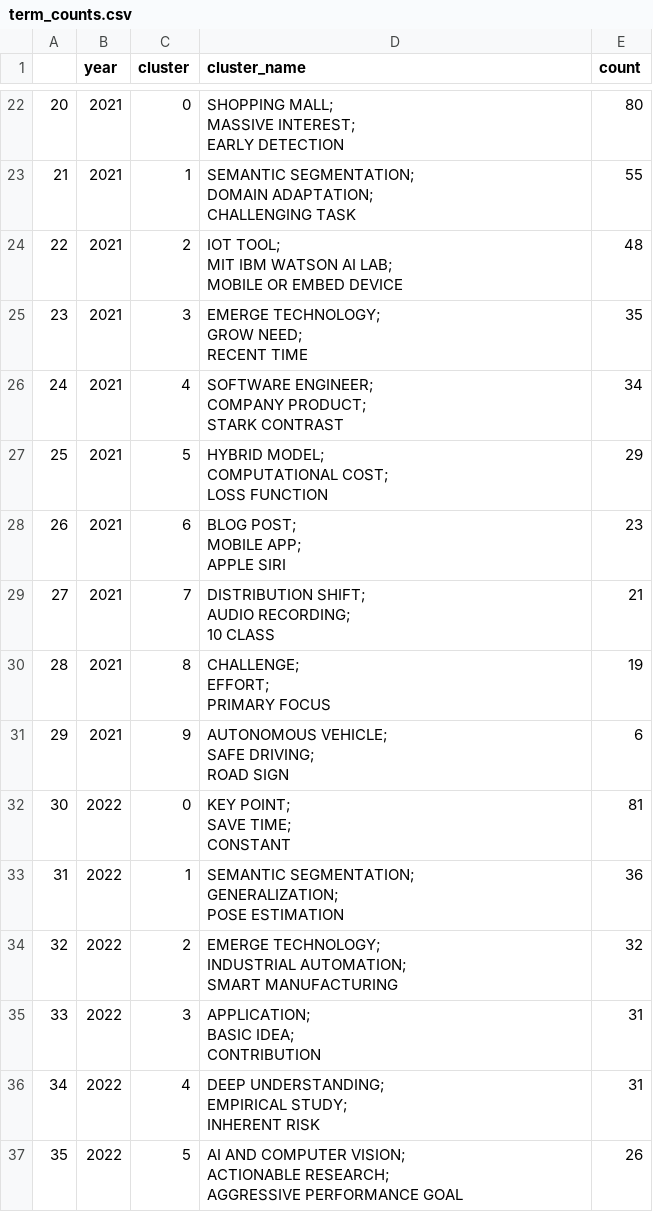
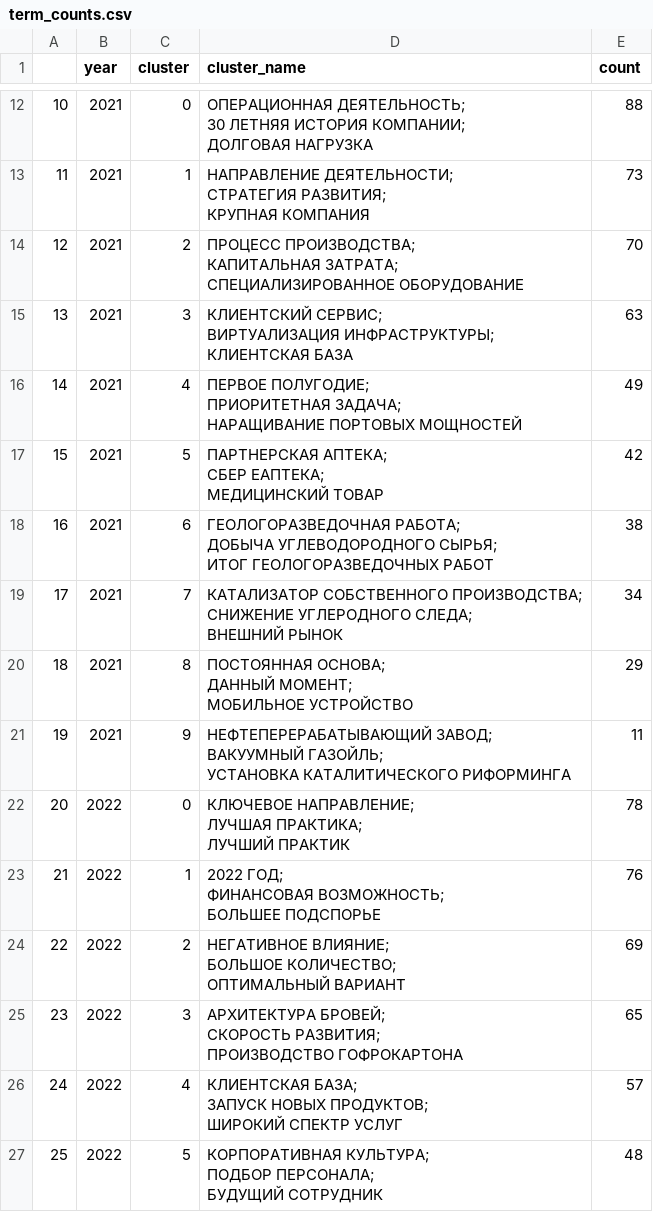
Before and after one commit to NikitaSavvin2000/sankey-graph, a CSV file: term_counts.csv, drawn as a sheet; only a part is shown, gaps mark what is left out; addresses are those after the commit; ↵ is a line break in a cell; the diff covers the shown part only; the diff names each change by its address in the sheet, - before the commit and + after, or states it on an @@ line.

Commit message:
save

```diff
--- a/term_counts.csv
+++ b/term_counts.csv
@@ column A renumbered from row 2 down @@
-D12 (cluster_name): SHOPPING MALL; ↵ MASSIVE INTEREST; ↵ EARLY DETECTION
+D12 (cluster_name): ОПЕРАЦИОННАЯ ДЕЯТЕЛЬНОСТЬ; ↵ 30 ЛЕТНЯЯ ИСТОРИЯ КОМПАНИИ; ↵ ДОЛГОВАЯ НАГРУЗКА
-E12 (count): 80
+E12 (count): 88
-D13 (cluster_name): SEMANTIC SEGMENTATION; ↵ DOMAIN ADAPTATION; ↵ CHALLENGING TASK
+D13 (cluster_name): НАПРАВЛЕНИЕ ДЕЯТЕЛЬНОСТИ; ↵ СТРАТЕГИЯ РАЗВИТИЯ; ↵ КРУПНАЯ КОМПАНИЯ
-E13 (count): 55
+E13 (count): 73
-D14 (cluster_name): IOT TOOL; ↵ MIT IBM WATSON AI LAB; ↵ MOBILE OR EMBED DEVICE
+D14 (cluster_name): ПРОЦЕСС ПРОИЗВОДСТВА; ↵ КАПИТАЛЬНАЯ ЗАТРАТА; ↵ СПЕЦИАЛИЗИРОВАННОЕ ОБОРУДОВАНИЕ
-E14 (count): 48
+E14 (count): 70
-D15 (cluster_name): EMERGE TECHNOLOGY; ↵ GROW NEED; ↵ RECENT TIME
+D15 (cluster_name): КЛИЕНТСКИЙ СЕРВИС; ↵ ВИРТУАЛИЗАЦИЯ ИНФРАСТРУКТУРЫ; ↵ КЛИЕНТСКАЯ БАЗА
-E15 (count): 35
+E15 (count): 63
-D16 (cluster_name): SOFTWARE ENGINEER; ↵ COMPANY PRODUCT; ↵ STARK CONTRAST
+D16 (cluster_name): ПЕРВОЕ ПОЛУГОДИЕ; ↵ ПРИОРИТЕТНАЯ ЗАДАЧА; ↵ НАРАЩИВАНИЕ ПОРТОВЫХ МОЩНОСТЕЙ
-E16 (count): 34
+E16 (count): 49
-D17 (cluster_name): HYBRID MODEL; ↵ COMPUTATIONAL COST; ↵ LOSS FUNCTION
+D17 (cluster_name): ПАРТНЕРСКАЯ АПТЕКА; ↵ СБЕР ЕАПТЕКА; ↵ МЕДИЦИНСКИЙ ТОВАР
-E17 (count): 29
+E17 (count): 42
-D18 (cluster_name): BLOG POST; ↵ MOBILE APP; ↵ APPLE SIRI
+D18 (cluster_name): ГЕОЛОГОРАЗВЕДОЧНАЯ РАБОТА; ↵ ДОБЫЧА УГЛЕВОДОРОДНОГО СЫРЬЯ; ↵ ИТОГ ГЕОЛОГОРАЗВЕДОЧНЫХ РАБОТ
-E18 (count): 23
+E18 (count): 38
-D19 (cluster_name): DISTRIBUTION SHIFT; ↵ AUDIO RECORDING; ↵ 10 CLASS
+D19 (cluster_name): КАТАЛИЗАТОР СОБСТВЕННОГО ПРОИЗВОДСТВА; ↵ СНИЖЕНИЕ УГЛЕРОДНОГО СЛЕДА; ↵ ВНЕШНИЙ РЫНОК
-E19 (count): 21
+E19 (count): 34
-D20 (cluster_name): CHALLENGE; ↵ EFFORT; ↵ PRIMARY FOCUS
+D20 (cluster_name): ПОСТОЯННАЯ ОСНОВА; ↵ ДАННЫЙ МОМЕНТ; ↵ МОБИЛЬНОЕ УСТРОЙСТВО
-E20 (count): 19
+E20 (count): 29
-D21 (cluster_name): AUTONOMOUS VEHICLE; ↵ SAFE DRIVING; ↵ ROAD SIGN
+D21 (cluster_name): НЕФТЕПЕРЕРАБАТЫВАЮЩИЙ ЗАВОД; ↵ ВАКУУМНЫЙ ГАЗОЙЛЬ; ↵ УСТАНОВКА КАТАЛИТИЧЕСКОГО РИФОРМИНГА
-E21 (count): 6
+E21 (count): 11
-D22 (cluster_name): KEY POINT; ↵ SAVE TIME; ↵ CONSTANT
+D22 (cluster_name): КЛЮЧЕВОЕ НАПРАВЛЕНИЕ; ↵ ЛУЧШАЯ ПРАКТИКА; ↵ ЛУЧШИЙ ПРАКТИК
-E22 (count): 81
+E22 (count): 78
-D23 (cluster_name): SEMANTIC SEGMENTATION; ↵ GENERALIZATION; ↵ POSE ESTIMATION
+D23 (cluster_name): 2022 ГОД; ↵ ФИНАНСОВАЯ ВОЗМОЖНОСТЬ; ↵ БОЛЬШЕЕ ПОДСПОРЬЕ
-E23 (count): 36
+E23 (count): 76
-D24 (cluster_name): EMERGE TECHNOLOGY; ↵ INDUSTRIAL AUTOMATION; ↵ SMART MANUFACTURING
+D24 (cluster_name): НЕГАТИВНОЕ ВЛИЯНИЕ; ↵ БОЛЬШОЕ КОЛИЧЕСТВО; ↵ ОПТИМАЛЬНЫЙ ВАРИАНТ
-E24 (count): 32
+E24 (count): 69
-D25 (cluster_name): APPLICATION; ↵ BASIC IDEA; ↵ CONTRIBUTION
+D25 (cluster_name): АРХИТЕКТУРА БРОВЕЙ; ↵ СКОРОСТЬ РАЗВИТИЯ; ↵ ПРОИЗВОДСТВО ГОФРОКАРТОНА
-E25 (count): 31
+E25 (count): 65
-D26 (cluster_name): DEEP UNDERSTANDING; ↵ EMPIRICAL STUDY; ↵ INHERENT RISK
+D26 (cluster_name): КЛИЕНТСКАЯ БАЗА; ↵ ЗАПУСК НОВЫХ ПРОДУКТОВ; ↵ ШИРОКИЙ СПЕКТР УСЛУГ
-E26 (count): 31
+E26 (count): 57
-D27 (cluster_name): AI AND COMPUTER VISION; ↵ ACTIONABLE RESEARCH; ↵ AGGRESSIVE PERFORMANCE GOAL
+D27 (cluster_name): КОРПОРАТИВНАЯ КУЛЬТУРА; ↵ ПОДБОР ПЕРСОНАЛА; ↵ БУДУЩИЙ СОТРУДНИК
-E27 (count): 26
+E27 (count): 48
```
Also changed, not shown: 10 removed rows and 68 edited cells elsewhere in this file, 7 other files.
